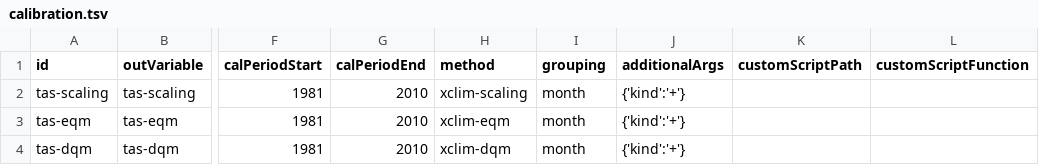
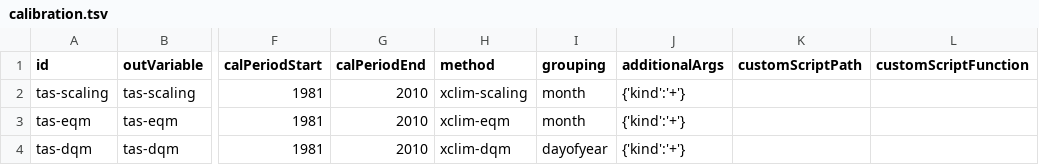
Before and after one commit to Klimaatlas/KAPy, a TSV file: config/calibration.tsv, drawn as a sheet; only a part is shown, gaps mark what is left out; the diff names each change by its address in the sheet, - before the commit and + after, or states it on an @@ line.

Commit message:
Allow dayofyear as a grouping for calibration

```diff
--- a/config/calibration.tsv
+++ b/config/calibration.tsv
-I4 (grouping): month
+I4 (grouping): dayofyear
```
Also changed, not shown: 2 other files.
